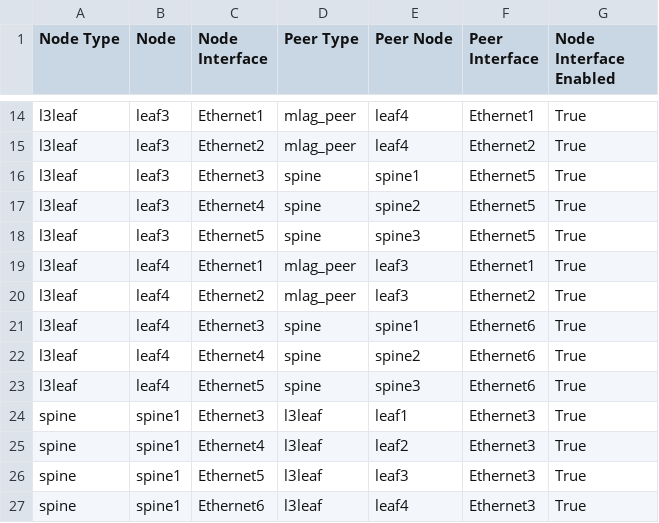
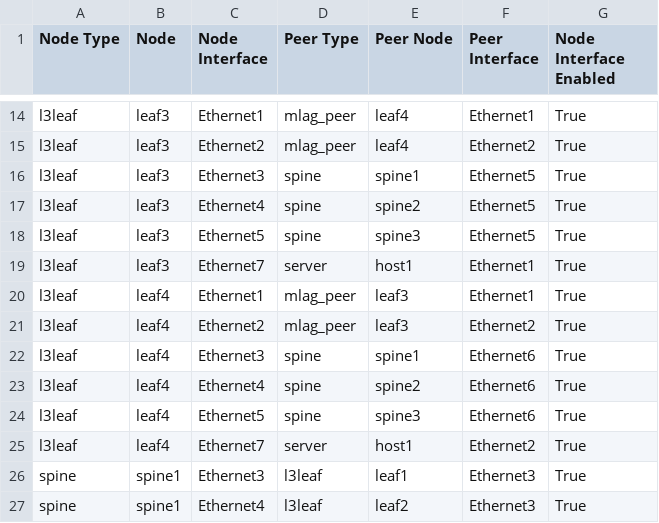
Before and after one commit to rh92268/V2_L5-CodeRepo, a CSV file: Ansible_AVD/AVD_L3LS/documentation/fabric/FABRIC-topology.csv, drawn as a sheet; only a part is shown, gaps mark what is left out; the shorter side is filled out with more unchanged rows.

```diff
--- a/Ansible_AVD/AVD_L3LS/documentation/fabric/FABRIC-topology.csv
+++ b/Ansible_AVD/AVD_L3LS/documentation/fabric/FABRIC-topology.csv
@@ -18,2 +18,3 @@ l3leaf,leaf3,Ethernet4,spine,spine2,Ethernet5,True
 l3leaf,leaf3,Ethernet5,spine,spine3,Ethernet5,True
+l3leaf,leaf3,Ethernet7,server,host1,Ethernet1,True
 l3leaf,leaf4,Ethernet1,mlag_peer,leaf3,Ethernet1,True
@@ -23,2 +24,3 @@ l3leaf,leaf4,Ethernet4,spine,spine2,Ethernet6,True
 l3leaf,leaf4,Ethernet5,spine,spine3,Ethernet6,True
+l3leaf,leaf4,Ethernet7,server,host1,Ethernet2,True
 spine,spine1,Ethernet3,l3leaf,leaf1,Ethernet3,True
```
Also changed, not shown: 16 other files.
